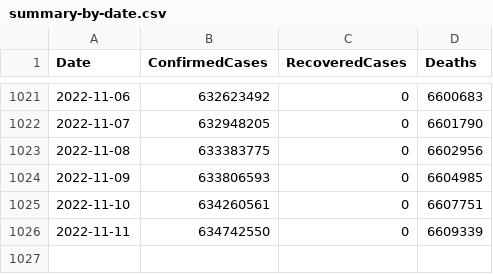
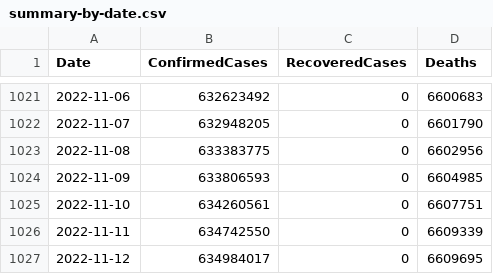
Before and after one commit to kevorkkeheian/DataScience, a CSV file: datasets/covid-19/summary-by-date.csv, drawn as a sheet; only a part is shown, gaps mark what is left out.

```diff
--- a/datasets/covid-19/summary-by-date.csv
+++ b/datasets/covid-19/summary-by-date.csv
@@ -1026 +1026,2 @@ Date,ConfirmedCases,RecoveredCases,Deaths
 2022-11-11,634742550,0,6609339
+2022-11-12,634984017,0,6609695
```
Also changed, not shown: datasets/covid-19/summary-by-country.csv.
